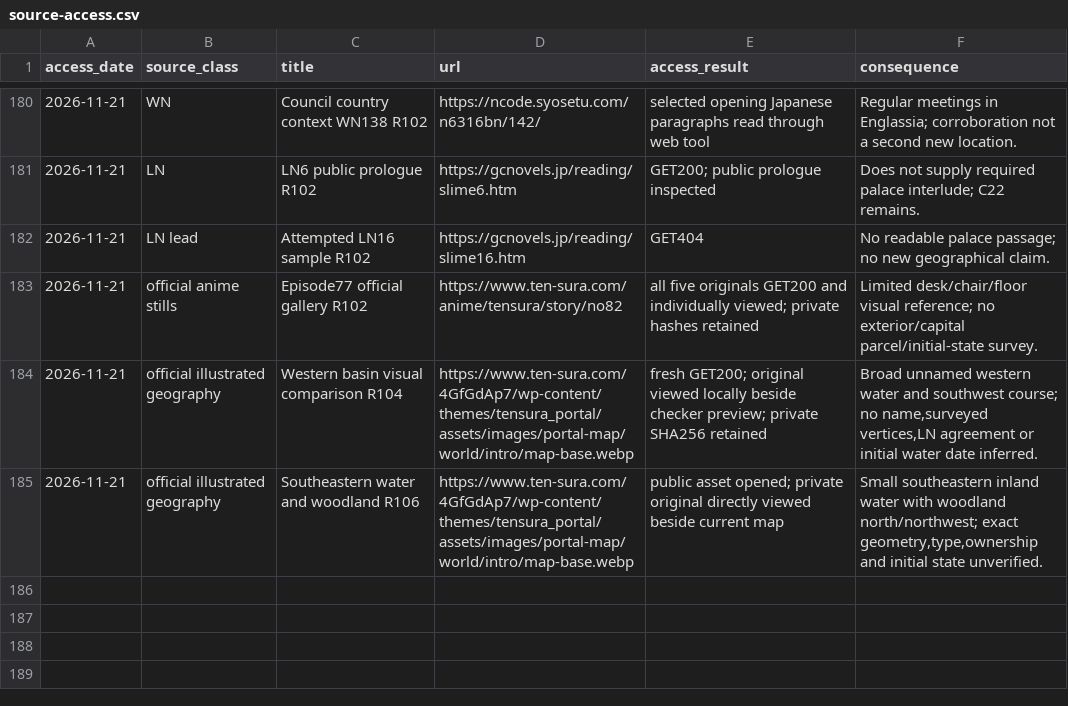
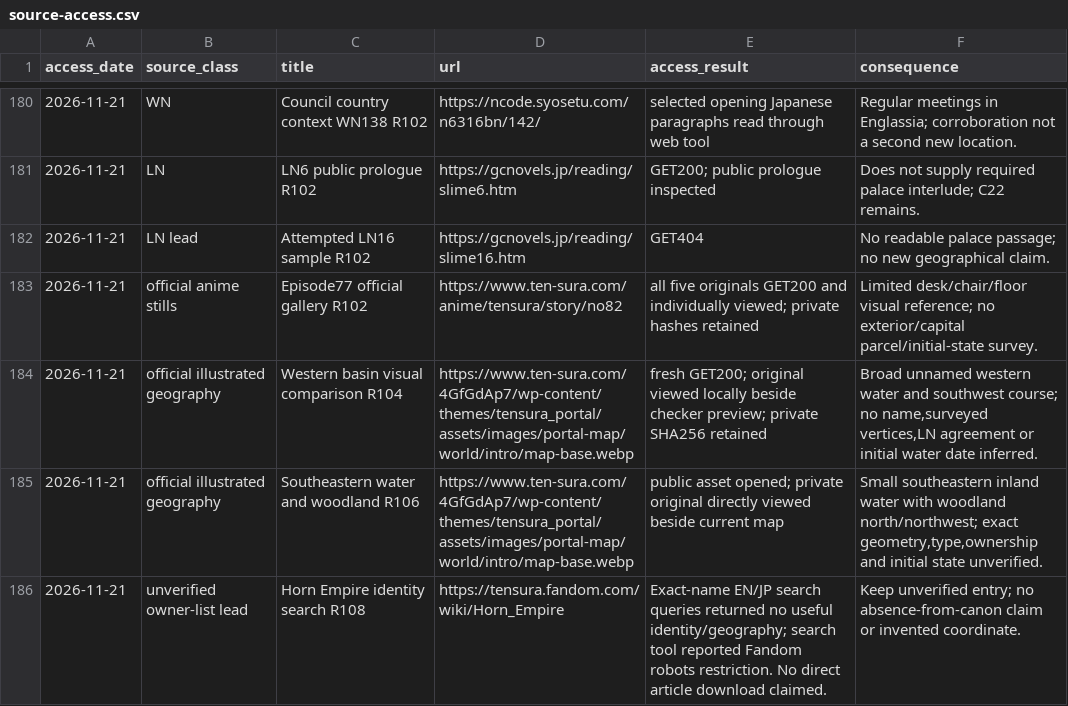
Before and after one commit to Yasuke2000/ocs-two-lives, a CSV file: docs/research/tensura-world-2026-11-19/source-access.csv, drawn as a sheet; only a part is shown, gaps mark what is left out; the diff names each change by its address in the sheet, - before the commit and + after, or states it on an @@ line.

```diff
--- a/docs/research/tensura-world-2026-11-19/source-access.csv
+++ b/docs/research/tensura-world-2026-11-19/source-access.csv
+row 186: 2026-11-21 | unverified owner-list lead | Horn Empire identity search R108 | https://tensura.fandom.com/wiki/Horn_Empire | Exact-name EN/JP search queries returned no useful identity/geography; search tool reported Fandom robots restriction. No direct article download claimed. | Keep unverified entry; no absence-from-canon claim or invented coordinate.
```
Also changed, not shown: docs/research/tensura-world-2026-11-19/geography-facts.csv, 12 other files.
